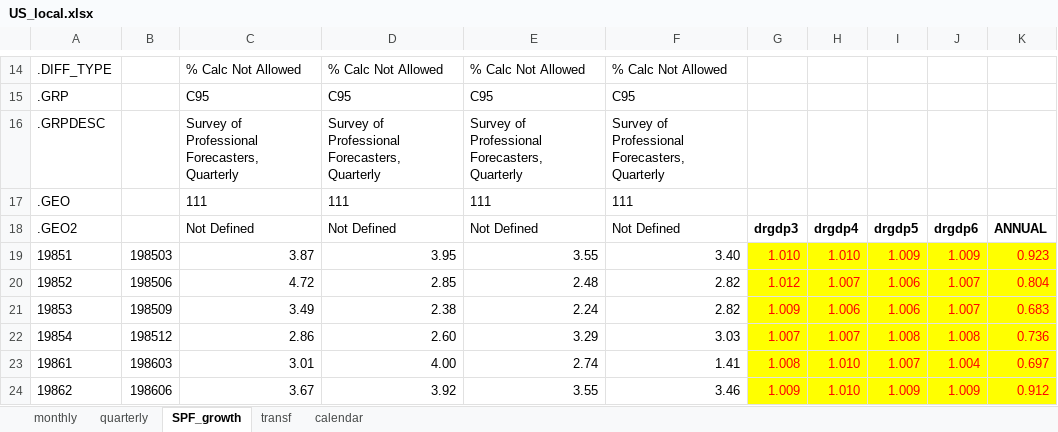
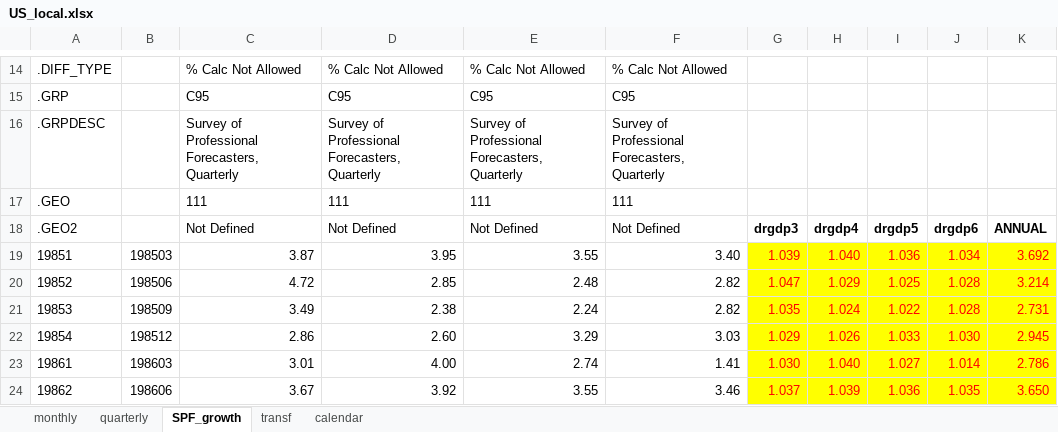
Before and after one commit to fipelle/replication-hasenzagl-et-al-2025, an Excel workbook: models/baseline_oos/data/US_local.xlsx, sheet SPF_growth, drawn as a sheet; only a part is shown, gaps mark what is left out; values as stored, in another font and other column widths than the file's, no borders; the diff covers the shown part only; the diff names each change by its address in the sheet, - before the commit and + after, or states it on an @@ line.

Commit message:
update: annualised growth to compute gdp spf

```diff
--- a/models/baseline_oos/data/US_local.xlsx (sheet SPF_growth)
+++ b/models/baseline_oos/data/US_local.xlsx (sheet SPF_growth)
-G19: 1.010
+G19: 1.039
-H19: 1.010
+H19: 1.040
-I19: 1.009
+I19: 1.036
-J19: 1.009
+J19: 1.034
-K19: 0.923
+K19: 3.692
-G20: 1.012
+G20: 1.047
-H20: 1.007
+H20: 1.029
-I20: 1.006
+I20: 1.025
-J20:J21: 1.007
+J20:J21: 1.028
-K20: 0.804
+K20: 3.214
-G21: 1.009
+G21: 1.035
-H21: 1.006
+H21: 1.024
-I21: 1.006
+I21: 1.022
-K21: 0.683
+K21: 2.731
-G22: 1.007
+G22: 1.029
-H22: 1.007
+H22: 1.026
-I22: 1.008
+I22: 1.033
-J22: 1.008
+J22: 1.030
-K22: 0.736
+K22: 2.945
-G23: 1.008
+G23: 1.030
-H23: 1.010
+H23: 1.040
-I23: 1.007
+I23: 1.027
-J23: 1.004
+J23: 1.014
-K23: 0.697
+K23: 2.786
-G24: 1.009
+G24: 1.037
-H24: 1.010
+H24: 1.039
-I24: 1.009
+I24: 1.036
-J24: 1.009
+J24: 1.035
-K24: 0.912
+K24: 3.650
```
Also changed, not shown: 685 edited cells elsewhere in this sheet, sheet quarterly, models/restricted_iis/data/US_local.xlsx, models/restricted_oos/data/US_local.xlsx, 1 other file.
